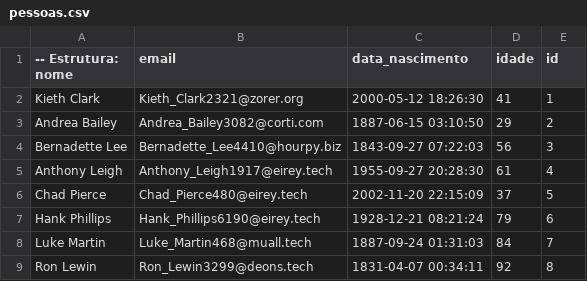
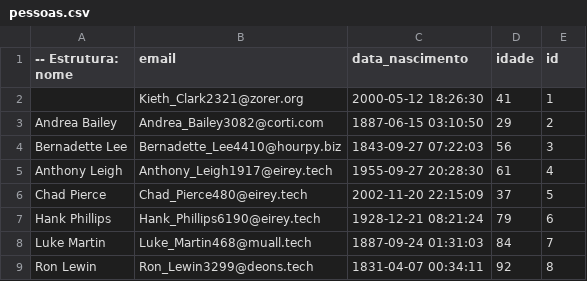
Before and after one commit to brunosprotte/spring-batch-migracaoDados, a CSV file: files/pessoas.csv, drawn as a sheet; only a part is shown.

```diff
--- a/files/pessoas.csv
+++ b/files/pessoas.csv
@@ -1,3 +1,3 @@
 -- Estrutura: nome,email,data_nascimento,idade,id
-Kieth Clark,Kieth_Clark2321@zorer.org,2000-05-12 18:26:30,41,1
+,Kieth_Clark2321@zorer.org,2000-05-12 18:26:30,41,1
 Andrea Bailey,Andrea_Bailey3082@corti.com,1887-06-15 03:10:50,29,2
```
Also changed, not shown: 1 other file.
